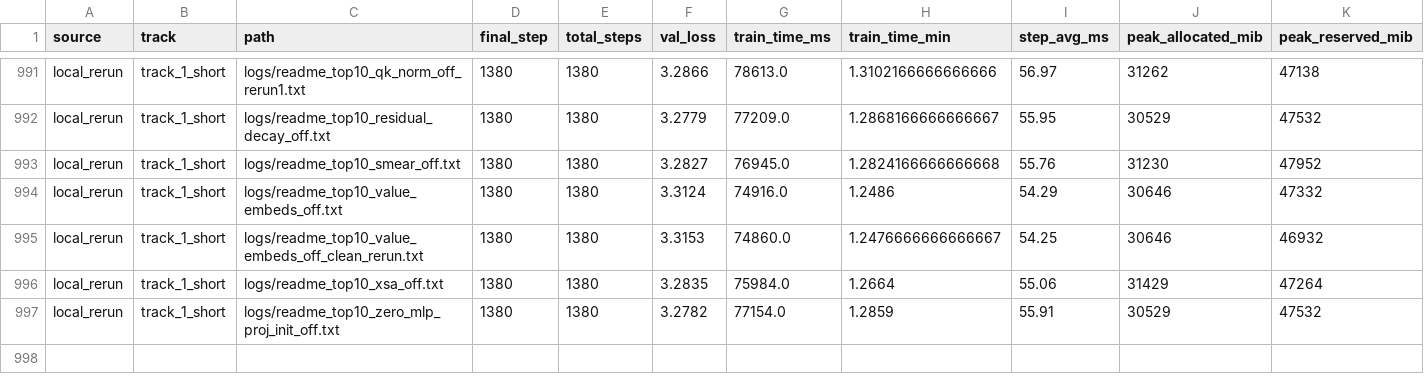
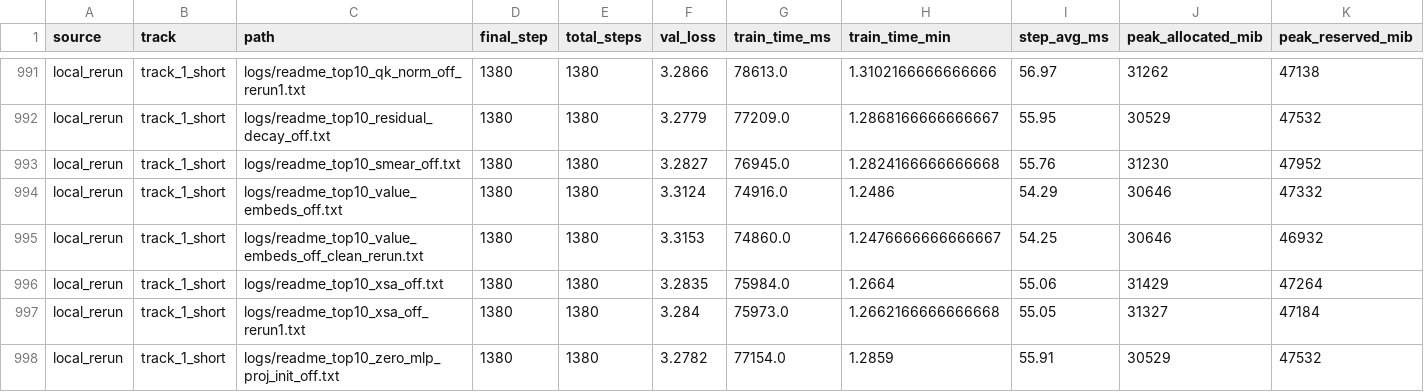
Before and after one commit to novitalabs/modded-nanogpt, a CSV file: experiments/results/log_results.csv, drawn as a sheet; only a part is shown, gaps mark what is left out; rows hold the shown columns only; the diff names each change by its address in the sheet, - before the commit and + after, or states it on an @@ line.

Commit message:
arthur-codex: xsa_off_rerun1 完成 1380/1380，val_loss=3.2840，target_met=...
Arthur analysis: codex-1780574881846-32fcaab0
Reason: 1 run(s) finished
Changed files: 7
Experiment IDs: readme-top10-xsa-off-rerun1
Run IDs: readme-top10-xsa-off-rerun1-1780574701-53b35b67
Input code commits: 96ff862cd99b765d229445487b04b167454413e8

```diff
--- a/experiments/results/log_results.csv
+++ b/experiments/results/log_results.csv
+row 997: local_rerun | track_1_short | logs/readme_top10_xsa_off_rerun1.txt | 1380 | 1380 | 3.284 | 75973.0 | 1.2662166666666668 | 55.05 | 31327 | 47184
```
Also changed, not shown: experiments/results/local_reruns.csv, experiments/results/readme_top10_ablation_results.csv, 4 other files.
